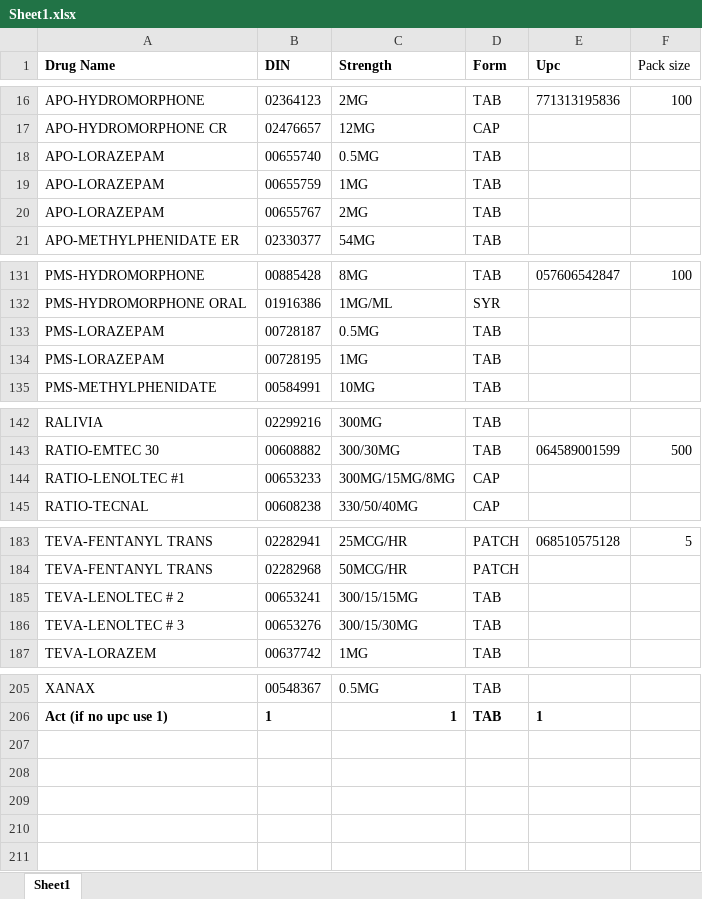
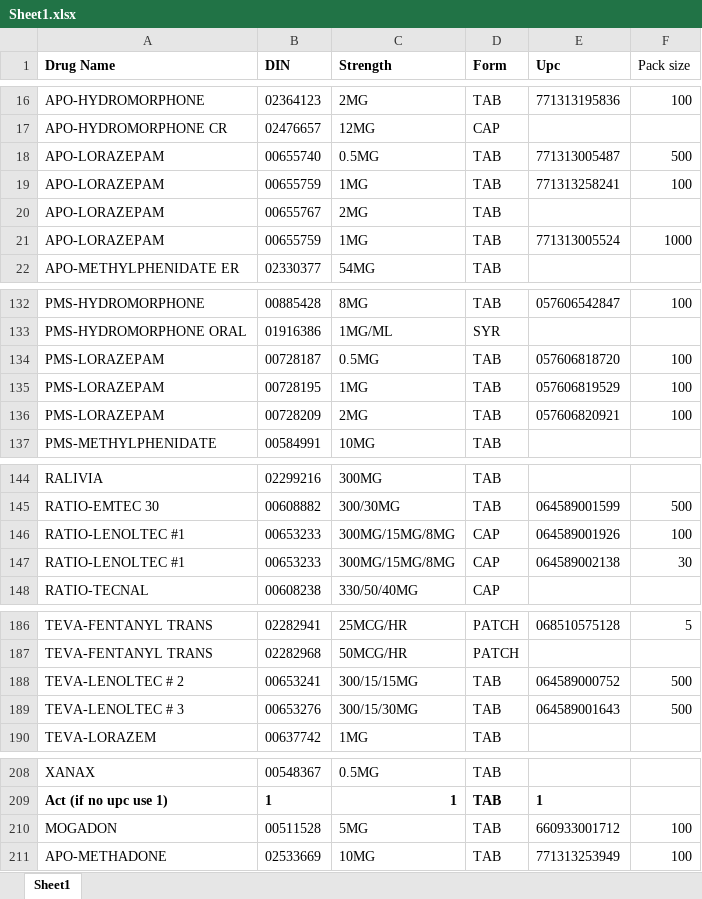
Before and after one commit to Bradleyh212/Narc_Recon, an Excel workbook: Sheet1.xlsx, sheet Sheet1, drawn as a sheet; only a part is shown, gaps mark what is left out; values as stored, in another font and other column widths than the file's, no borders; addresses are those after the commit; the diff covers the shown part only; the diff names each change by its address in the sheet, - before the commit and + after, or states it on an @@ line.

Commit message:
added more upc and new meds, also cleaned my dicionnary of spaces in front of data

```diff
--- a/Sheet1.xlsx (sheet Sheet1)
+++ b/Sheet1.xlsx (sheet Sheet1)
-E18 (Upc): (empty)
+E18 (Upc): 771313005487
-F18 (Pack size): (empty)
+F18 (Pack size): 500
-E19 (Upc): (empty)
+E19 (Upc): 771313258241
-F19 (Pack size): (empty)
+F19 (Pack size): 100
+row 21: APO-LORAZEPAM | 00655759 | 1MG | TAB | 771313005524 | 1000
-E134 (Upc): (empty)
+E134 (Upc): 057606818720
-F134:F135 (Pack size): (empty)
+F134:F135 (Pack size): 100
-E135 (Upc): (empty)
+E135 (Upc): 057606819529
+row 136: PMS-LORAZEPAM | 00728209 | 2MG | TAB | 057606820921 | 100
-E146 (Upc): (empty)
+E146 (Upc): 064589001926
-F146 (Pack size): (empty)
+F146 (Pack size): 100
+row 147: RATIO-LENOLTEC #1 | 00653233 | 300MG/15MG/8MG | CAP | 064589002138 | 30
-E188 (Upc): (empty)
+E188 (Upc): 064589000752
-F188:F189 (Pack size): (empty)
+F188:F189 (Pack size): 500
-E189 (Upc): (empty)
+E189 (Upc): 064589001643
+row 210: MOGADON | 00511528 | 5MG | TAB | 660933001712 | 100
+row 211: APO-METHADONE | 02533669 | 10MG | TAB | 771313253949 | 100
```
Also changed, not shown: 3 edited cells elsewhere in this sheet, 1 other file.
